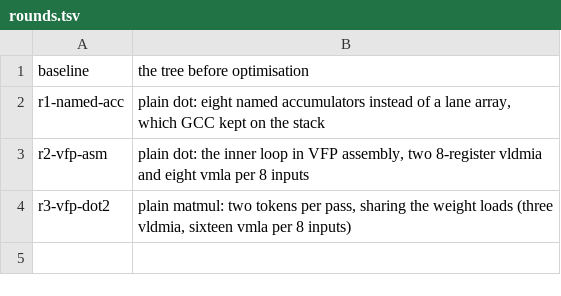
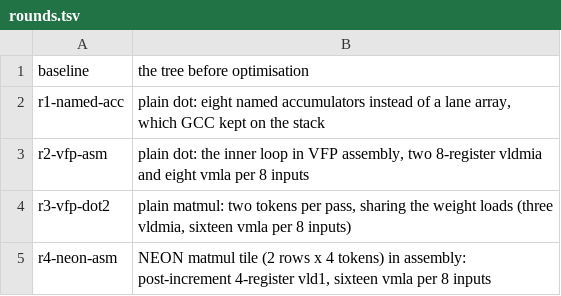
Before and after one commit to bynds/strands-decider, a TSV file: ports/jibo/perfvm/results/rounds.tsv, drawn as a sheet.

```diff
--- a/ports/jibo/perfvm/results/rounds.tsv
+++ b/ports/jibo/perfvm/results/rounds.tsv
@@ -4 +4,2 @@ r2-vfp-asm	plain dot: the inner loop in VFP assembly, two 8-register vldmia and
 r3-vfp-dot2	plain matmul: two tokens per pass, sharing the weight loads (three vldmia, sixteen vmla per 8 inputs)
+r4-neon-asm	NEON matmul tile (2 rows x 4 tokens) in assembly: post-increment 4-register vld1, sixteen vmla per 8 inputs
```
Also changed, not shown: 3 other files.
